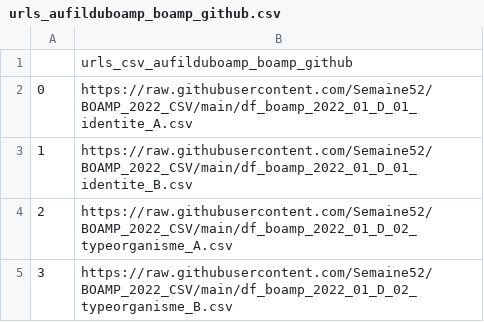
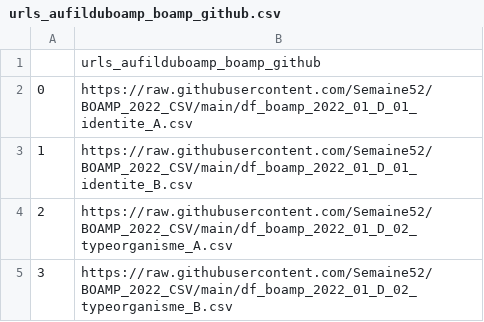
Before and after one commit to Semaine52/PREPARATIONS_BOAMP_ANNEXES, a CSV file: urls_aufilduboamp_boamp_github.csv, drawn as a sheet; only a part is shown.

Commit message:
Annexe du Cahier d'essais 2022

```diff
--- a/urls_aufilduboamp_boamp_github.csv
+++ b/urls_aufilduboamp_boamp_github.csv
@@ -1,2 +1,2 @@
-,urls_csv_aufilduboamp_boamp_github
+,urls_aufilduboamp_boamp_github
 0,https://raw.githubusercontent.com/Semaine52/BOAMP_2022_CSV/main/df_boamp_2022_01_D_01_identite_A.csv
```
